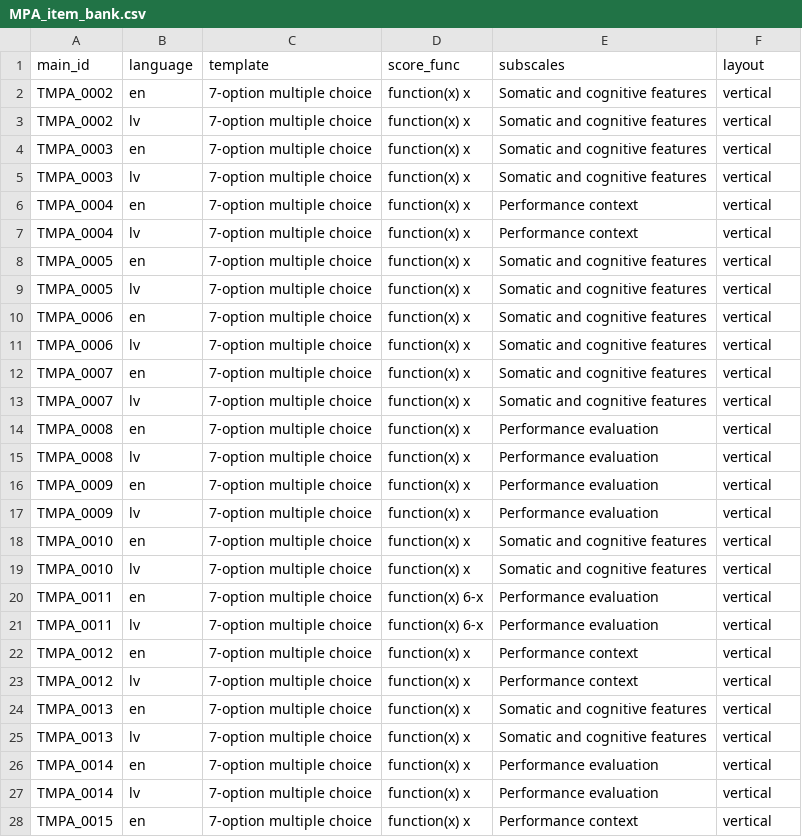
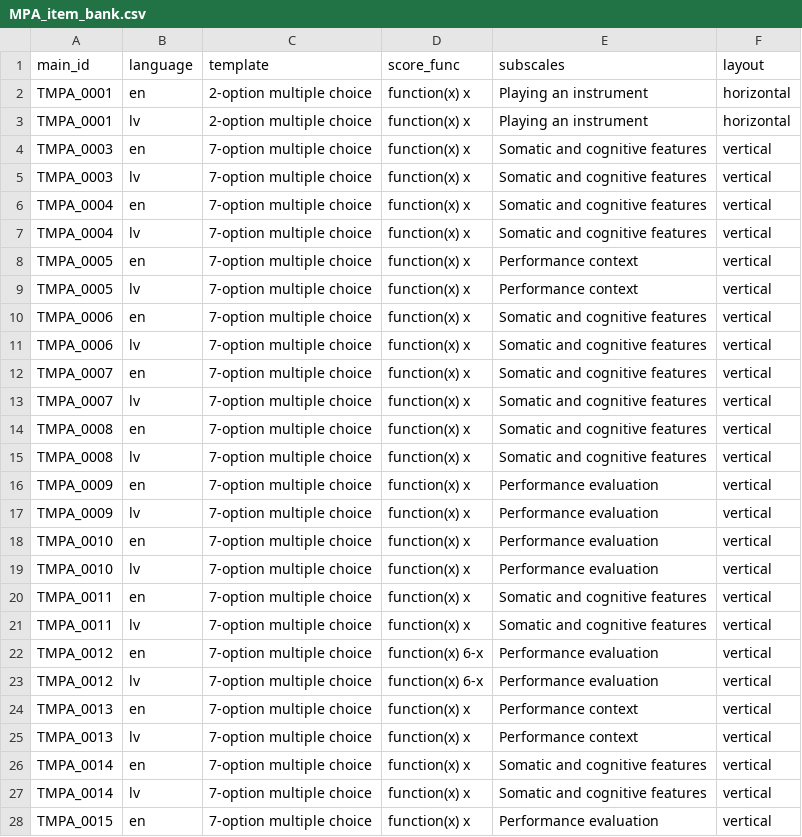
Before and after one commit to fmhoeger/psyquest, a CSV file: data_raw/item_banks/MPA_item_bank.csv, drawn as a sheet; only a part is shown; the diff covers the shown part only.

Commit message:
Small typos in LV resources

```diff
--- a/data_raw/item_banks/MPA_item_bank.csv
+++ b/data_raw/item_banks/MPA_item_bank.csv
@@ -1,10 +1,10 @@
 main_id;language;template;score_func;subscales;layout
-TMPA_0002;en;7-option multiple choice;function(x) x;Somatic and cognitive features;vertical
-TMPA_0002;lv;7-option multiple choice;function(x) x;Somatic and cognitive features;vertical
+TMPA_0001;en;2-option multiple choice;function(x) x;Playing an instrument;horizontal
+TMPA_0001;lv;2-option multiple choice;function(x) x;Playing an instrument;horizontal
 TMPA_0003;en;7-option multiple choice;function(x) x;Somatic and cognitive features;vertical
 TMPA_0003;lv;7-option multiple choice;function(x) x;Somatic and cognitive features;vertical
-TMPA_0004;en;7-option multiple choice;function(x) x;Performance context;vertical
-TMPA_0004;lv;7-option multiple choice;function(x) x;Performance context;vertical
-TMPA_0005;en;7-option multiple choice;function(x) x;Somatic and cognitive features;vertical
-TMPA_0005;lv;7-option multiple choice;function(x) x;Somatic and cognitive features;vertical
+TMPA_0004;en;7-option multiple choice;function(x) x;Somatic and cognitive features;vertical
+TMPA_0004;lv;7-option multiple choice;function(x) x;Somatic and cognitive features;vertical
+TMPA_0005;en;7-option multiple choice;function(x) x;Performance context;vertical
+TMPA_0005;lv;7-option multiple choice;function(x) x;Performance context;vertical
 TMPA_0006;en;7-option multiple choice;function(x) x;Somatic and cognitive features;vertical
@@ -13,16 +13,16 @@ TMPA_0007;en;7-option multiple choice;function(x) x;Somatic and cognitive featur
 TMPA_0007;lv;7-option multiple choice;function(x) x;Somatic and cognitive features;vertical
-TMPA_0008;en;7-option multiple choice;function(x) x;Performance evaluation;vertical
-TMPA_0008;lv;7-option multiple choice;function(x) x;Performance evaluation;vertical
+TMPA_0008;en;7-option multiple choice;function(x) x;Somatic and cognitive features;vertical
+TMPA_0008;lv;7-option multiple choice;function(x) x;Somatic and cognitive features;vertical
 TMPA_0009;en;7-option multiple choice;function(x) x;Performance evaluation;vertical
 TMPA_0009;lv;7-option multiple choice;function(x) x;Performance evaluation;vertical
-TMPA_0010;en;7-option multiple choice;function(x) x;Somatic and cognitive features;vertical
-TMPA_0010;lv;7-option multiple choice;function(x) x;Somatic and cognitive features;vertical
-TMPA_0011;en;7-option multiple choice;function(x) 6-x;Performance evaluation;vertical
-TMPA_0011;lv;7-option multiple choice;function(x) 6-x;Performance evaluation;vertical
-TMPA_0012;en;7-option multiple choice;function(x) x;Performance context;vertical
-TMPA_0012;lv;7-option multiple choice;function(x) x;Performance context;vertical
-TMPA_0013;en;7-option multiple choice;function(x) x;Somatic and cognitive features;vertical
-TMPA_0013;lv;7-option multiple choice;function(x) x;Somatic and cognitive features;vertical
-TMPA_0014;en;7-option multiple choice;function(x) x;Performance evaluation;vertical
-TMPA_0014;lv;7-option multiple choice;function(x) x;Performance evaluation;vertical
-TMPA_0015;en;7-option multiple choice;function(x) x;Performance context;vertical
+TMPA_0010;en;7-option multiple choice;function(x) x;Performance evaluation;vertical
+TMPA_0010;lv;7-option multiple choice;function(x) x;Performance evaluation;vertical
+TMPA_0011;en;7-option multiple choice;function(x) x;Somatic and cognitive features;vertical
+TMPA_0011;lv;7-option multiple choice;function(x) x;Somatic and cognitive features;vertical
+TMPA_0012;en;7-option multiple choice;function(x) 6-x;Performance evaluation;vertical
+TMPA_0012;lv;7-option multiple choice;function(x) 6-x;Performance evaluation;vertical
+TMPA_0013;en;7-option multiple choice;function(x) x;Performance context;vertical
+TMPA_0013;lv;7-option multiple choice;function(x) x;Performance context;vertical
+TMPA_0014;en;7-option multiple choice;function(x) x;Somatic and cognitive features;vertical
+TMPA_0014;lv;7-option multiple choice;function(x) x;Somatic and cognitive features;vertical
+TMPA_0015;en;7-option multiple choice;function(x) x;Performance evaluation;vertical
```
Also changed, not shown: 6 added rows and 3 edited cells elsewhere in this file, data_raw/dicts/MHE_dict.csv, data_raw/dicts/TPI_dict.csv, 6 other files.
